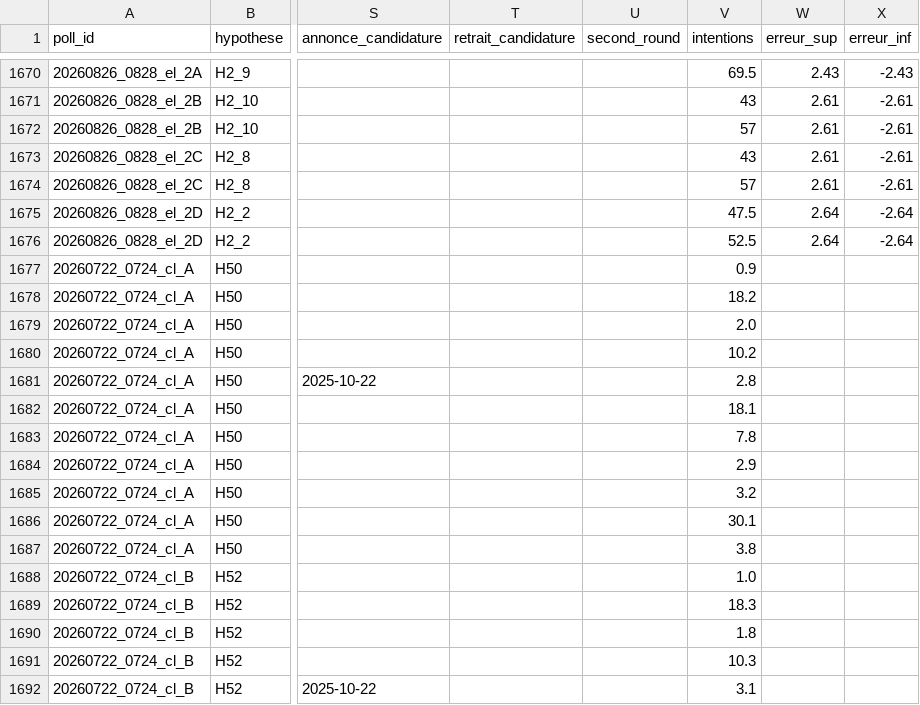
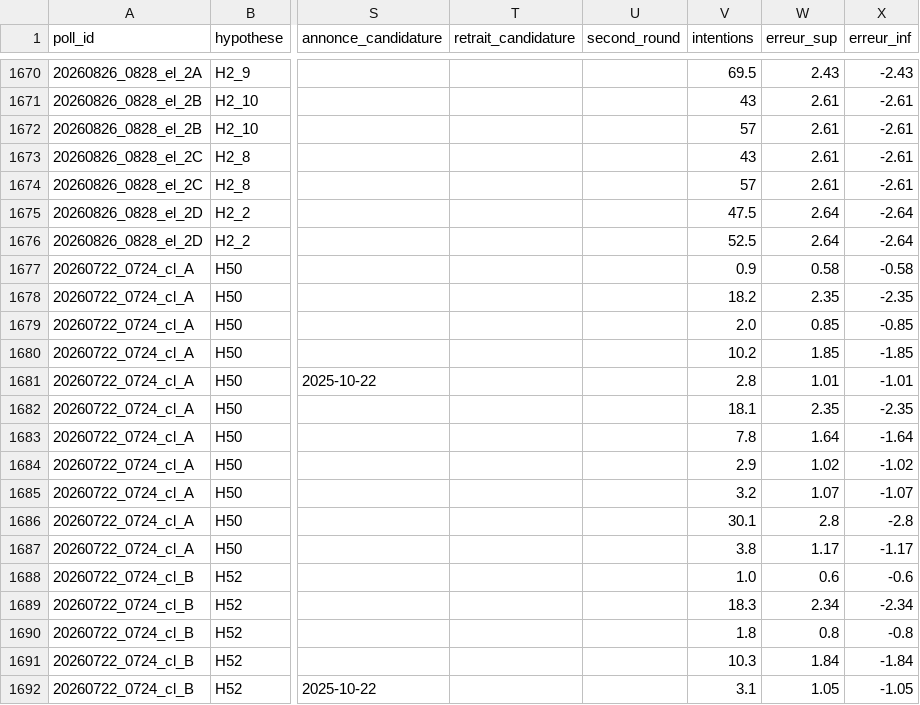
Before and after one commit to MieuxVoter/presidentielle2027, a CSV file: presidentielle2027.csv, drawn as a sheet; only a part is shown, gaps mark what is left out; the diff covers the shown part only; the diff names each change by its address in the sheet, - before the commit and + after, or states it on an @@ line.

```diff
--- a/presidentielle2027.csv
+++ b/presidentielle2027.csv
-W1677 (erreur_sup): (empty)
+W1677 (erreur_sup): 0.58
-X1677 (erreur_inf): (empty)
+X1677 (erreur_inf): -0.58
-W1678 (erreur_sup): (empty)
+W1678 (erreur_sup): 2.35
-X1678 (erreur_inf): (empty)
+X1678 (erreur_inf): -2.35
-W1679 (erreur_sup): (empty)
+W1679 (erreur_sup): 0.85
-X1679 (erreur_inf): (empty)
+X1679 (erreur_inf): -0.85
-W1680 (erreur_sup): (empty)
+W1680 (erreur_sup): 1.85
-X1680 (erreur_inf): (empty)
+X1680 (erreur_inf): -1.85
-W1681 (erreur_sup): (empty)
+W1681 (erreur_sup): 1.01
-X1681 (erreur_inf): (empty)
+X1681 (erreur_inf): -1.01
-W1682 (erreur_sup): (empty)
+W1682 (erreur_sup): 2.35
-X1682 (erreur_inf): (empty)
+X1682 (erreur_inf): -2.35
-W1683 (erreur_sup): (empty)
+W1683 (erreur_sup): 1.64
-X1683 (erreur_inf): (empty)
+X1683 (erreur_inf): -1.64
-W1684 (erreur_sup): (empty)
+W1684 (erreur_sup): 1.02
-X1684 (erreur_inf): (empty)
+X1684 (erreur_inf): -1.02
-W1685 (erreur_sup): (empty)
+W1685 (erreur_sup): 1.07
-X1685 (erreur_inf): (empty)
+X1685 (erreur_inf): -1.07
-W1686 (erreur_sup): (empty)
+W1686 (erreur_sup): 2.8
-X1686 (erreur_inf): (empty)
+X1686 (erreur_inf): -2.8
-W1687 (erreur_sup): (empty)
+W1687 (erreur_sup): 1.17
-X1687 (erreur_inf): (empty)
+X1687 (erreur_inf): -1.17
-W1688 (erreur_sup): (empty)
+W1688 (erreur_sup): 0.6
-X1688 (erreur_inf): (empty)
+X1688 (erreur_inf): -0.6
-W1689 (erreur_sup): (empty)
+W1689 (erreur_sup): 2.34
-X1689 (erreur_inf): (empty)
+X1689 (erreur_inf): -2.34
-W1690 (erreur_sup): (empty)
+W1690 (erreur_sup): 0.8
-X1690 (erreur_inf): (empty)
+X1690 (erreur_inf): -0.8
-W1691 (erreur_sup): (empty)
+W1691 (erreur_sup): 1.84
-X1691 (erreur_inf): (empty)
+X1691 (erreur_inf): -1.84
-W1692 (erreur_sup): (empty)
+W1692 (erreur_sup): 1.05
-X1692 (erreur_inf): (empty)
+X1692 (erreur_inf): -1.05
```
Also changed, not shown: 34 edited cells elsewhere in this file, 1 other file.
